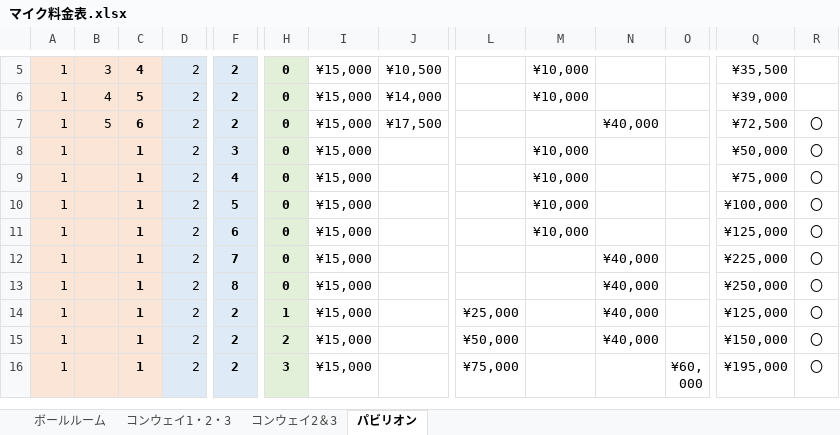
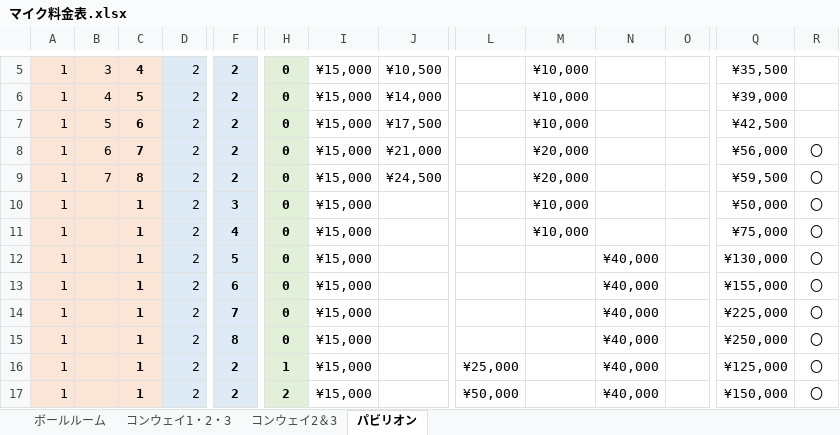
Before and after one commit to oonokazuyuki-lgtm/mic-calc, an Excel workbook: マイク料金表.xlsx, sheet パビリオン, drawn as a sheet; only a part is shown, gaps mark what is left out; the shorter side is filled out with more unchanged rows; values as stored, in another font and other column widths than the file's, no borders; addresses are those after the commit; rows hold the shown columns only; the diff names each change by its address in the sheet, - before the commit and + after, or states it on an @@ line.

Commit message:
Add files via upload

```diff
--- a/マイク料金表.xlsx (sheet パビリオン)
+++ b/マイク料金表.xlsx (sheet パビリオン)
-M7: (empty)
+M7: ¥10,000
-N7: ¥40,000
+N7: (empty)
-Q7: ¥72,500
+Q7: ¥42,500
-R7: 〇
+R7: (empty)
+row 8: 1 | 6 | 7 | 2 | 2 | 0 | ¥15,000 | ¥21,000 |  | ¥20,000 |  |  | ¥56,000 | 〇
+row 9: 1 | 7 | 8 | 2 | 2 | 0 | ¥15,000 | ¥24,500 |  | ¥20,000 |  |  | ¥59,500 | 〇
-M12:M13: ¥10,000
+M12:M13: (empty)
-N12:N13: (empty)
+N12:N13: ¥40,000
-Q12: ¥100,000
+Q12: ¥130,000
-Q13: ¥125,000
+Q13: ¥155,000
```
Also changed, not shown: formulas that keep their value.
